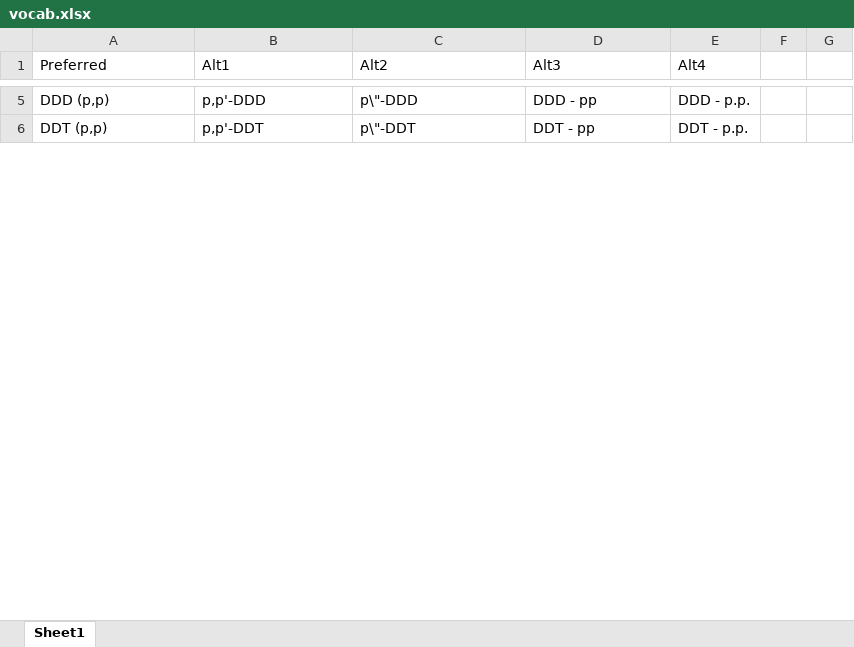
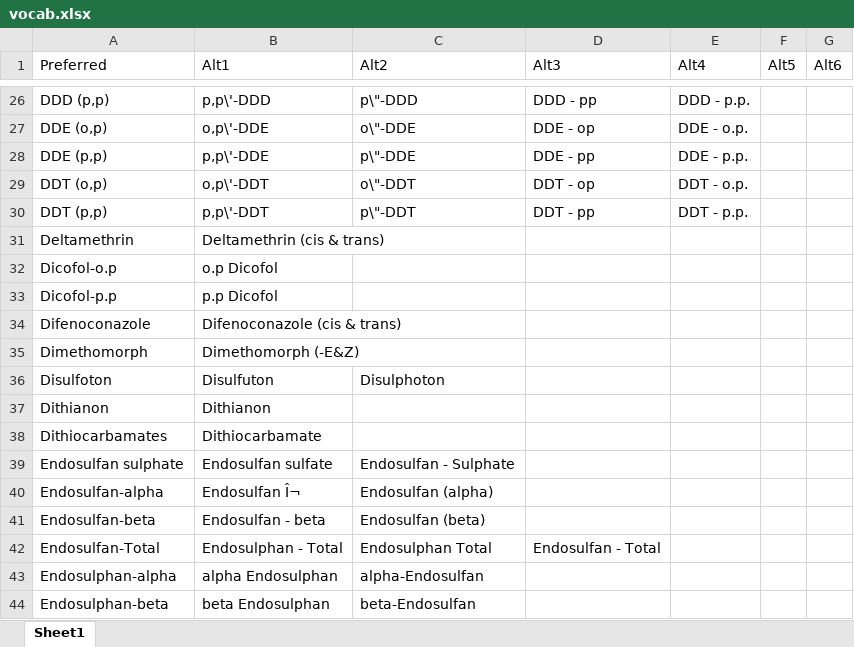
Before and after one commit to LeeKennedy/Pesticide_Compilation, an Excel workbook: vocab.xlsx, sheet Sheet1, drawn as a sheet; only a part is shown, gaps mark what is left out; values as stored, in another font and other column widths than the file's, no borders; addresses are those after the commit; the diff covers the shown part only; the diff names each change by its address in the sheet, - before the commit and + after, or states it on an @@ line.

```diff
--- a/vocab.xlsx (sheet Sheet1)
+++ b/vocab.xlsx (sheet Sheet1)
-F1: (empty)
+F1: Alt5
-G1: (empty)
+G1: Alt6
-B26 (Alt1): p,p'-DDD
+B26 (Alt1): p,p\'-DDD
+row 27: DDE (o,p) | o,p\'-DDE | o\"-DDE | DDE - op | DDE - o.p.
+row 28: DDE (p,p) | p,p\'-DDE | p\"-DDE | DDE - pp | DDE - p.p.
+row 29: DDT (o,p) | o,p\'-DDT | o\"-DDT | DDT - op | DDT - o.p.
-B30 (Alt1): p,p'-DDT
+B30 (Alt1): p,p\'-DDT
+row 31: Deltamethrin | Deltamethrin (cis & trans)
+row 32: Dicofol-o.p | o.p Dicofol
+row 33: Dicofol-p.p | p.p Dicofol
+row 34: Difenoconazole | Difenoconazole (cis & trans)
+row 35: Dimethomorph | Dimethomorph (-E&Z)
+row 36: Disulfoton | Disulfuton | Disulphoton
+row 37: Dithianon | Dithianon
+row 38: Dithiocarbamates | Dithiocarbamate
+row 39: Endosulfan sulphate | Endosulfan sulfate | Endosulfan - Sulphate
+row 40: Endosulfan-alpha | Endosulfan Î¬ | Endosulfan (alpha)
+row 41: Endosulfan-beta | Endosulfan - beta | Endosulfan (beta)
+row 42: Endosulfan-Total | Endosulphan - Total | Endosulphan Total | Endosulfan - Total
+row 43: Endosulphan-alpha | alpha Endosulphan | alpha-Endosulfan
+row 44: Endosulphan-beta | beta Endosulphan | beta-Endosulfan
```
Also changed, not shown: 60 added rows, 1 removed row and 1 edited cell elsewhere in this sheet, 5 other files.
